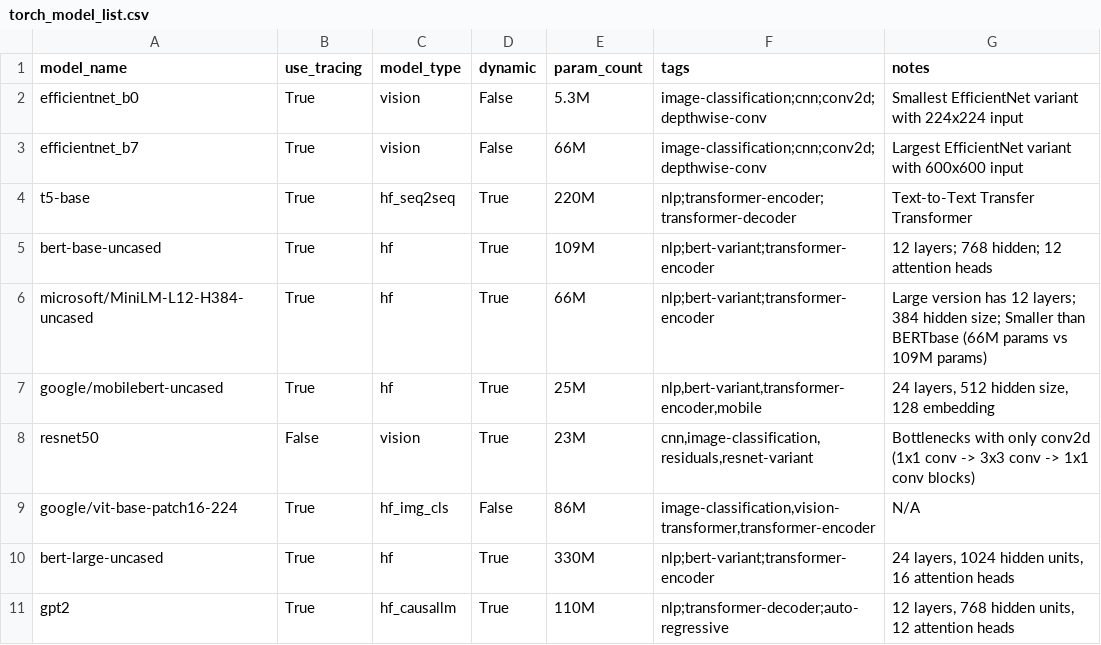
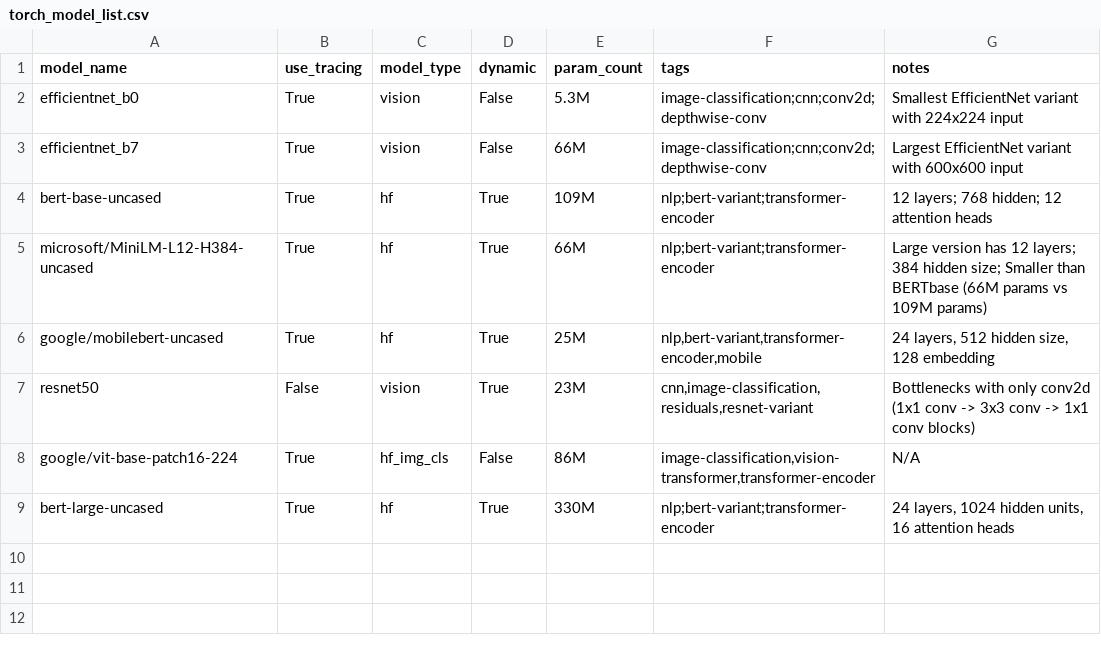
Before and after one commit to mariecwhite/SHARK, a CSV file: tank/torch_model_list.csv, drawn as a sheet; the diff names each change by its address in the sheet, - before the commit and + after, or states it on an @@ line.

```diff
--- a/tank/torch_model_list.csv
+++ b/tank/torch_model_list.csv
-row 4: t5-base | True | hf_seq2seq | True | 220M | nlp;transformer-encoder;transformer-decoder | Text-to-Text Transfer Transformer
-row 11: gpt2 | True | hf_causallm | True | 110M | nlp;transformer-decoder;auto-regressive | 12 layers, 768 hidden units, 12 attention heads
```
Also changed, not shown: 4 other files.
